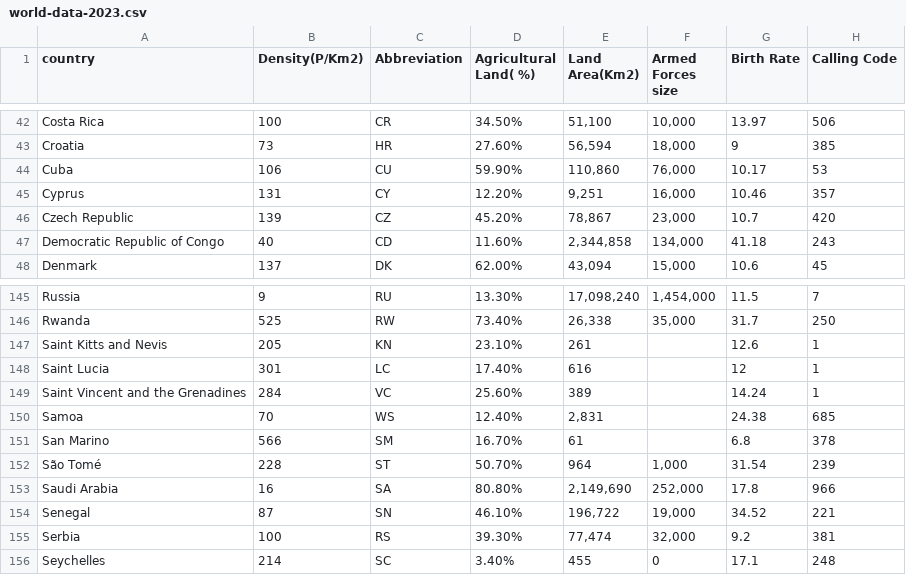
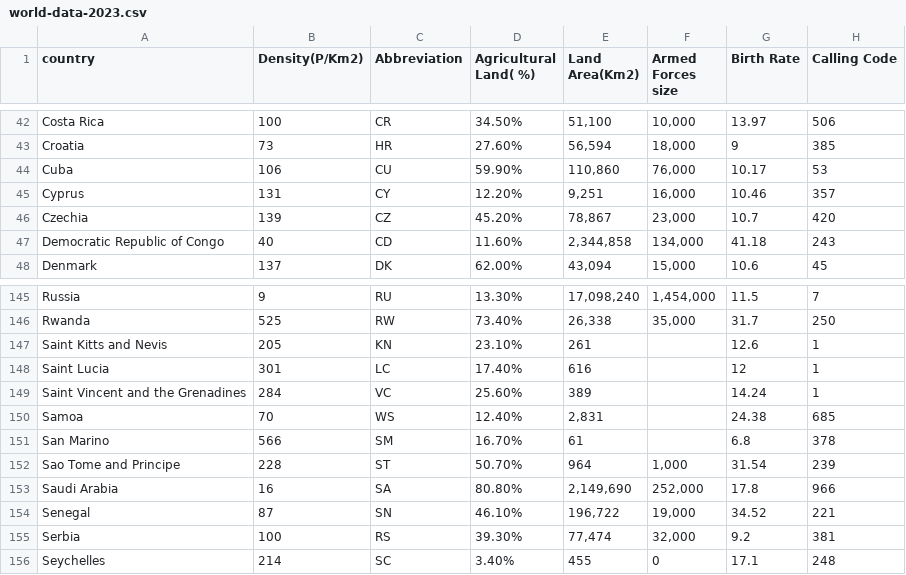
Before and after one commit to mattkje/course-project-datavis, a CSV file: backend/datasets/world-data-2023.csv, drawn as a sheet; only a part is shown, gaps mark what is left out; the diff names each change by its address in the sheet, - before the commit and + after, or states it on an @@ line.

Commit message:
even more raw data cleanup

```diff
--- a/backend/datasets/world-data-2023.csv
+++ b/backend/datasets/world-data-2023.csv
-A46 (country): Czech Republic
+A46 (country): Czechia
-A152 (country): São Tomé
+A152 (country): Sao Tome and Principe
```
